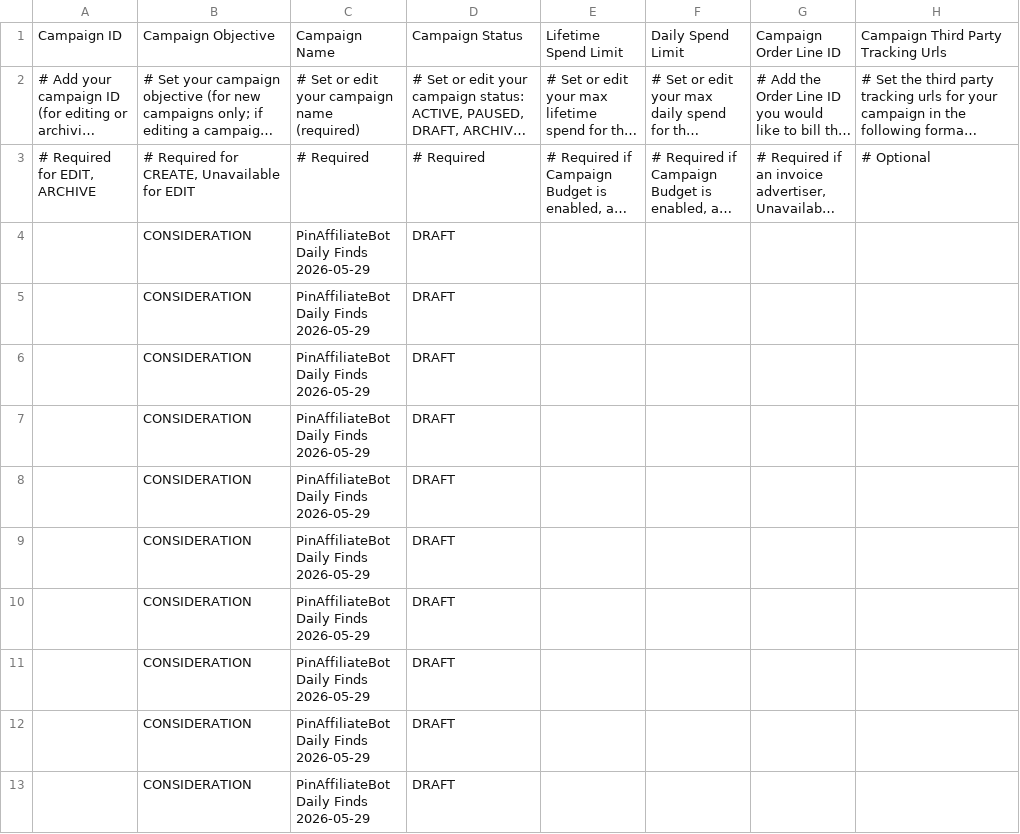
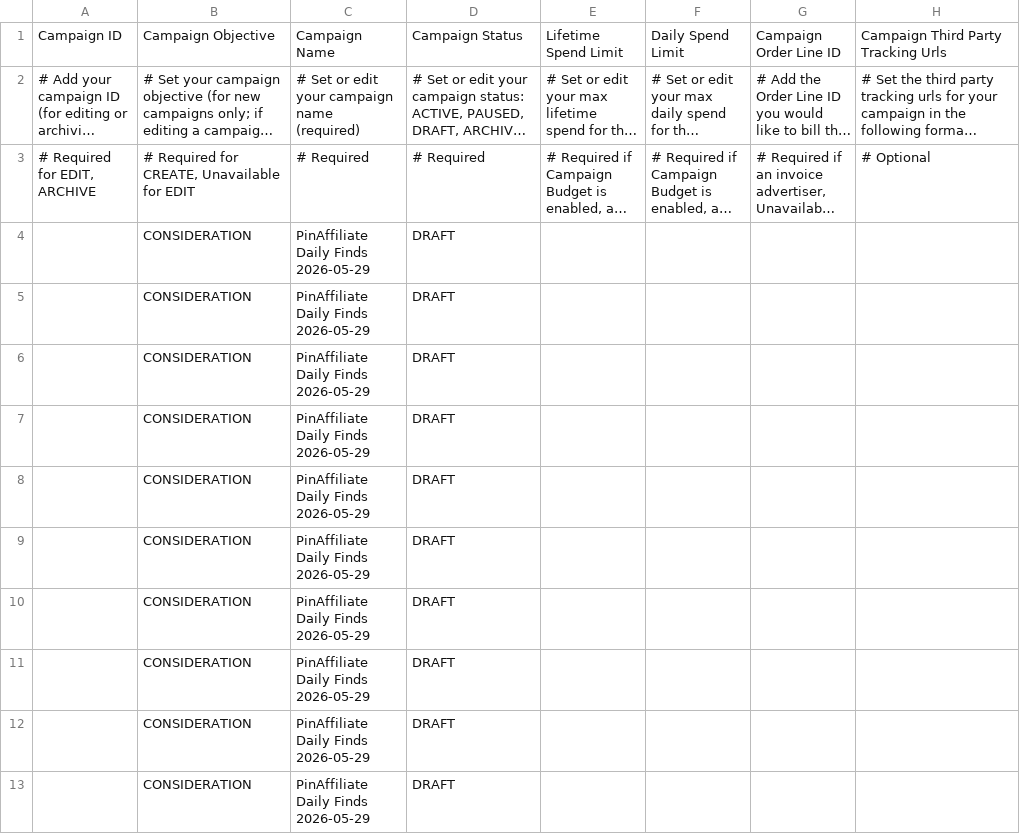
Before and after one commit to Gosula16/PinAffiliate_V3, a CSV file: data/pinterest_bulk_editor.csv, drawn as a sheet; only a part is shown; long unchanged cells end in …; the diff names each change by its address in the sheet, - before the commit and + after, or states it on an @@ line.

```diff
--- a/data/pinterest_bulk_editor.csv
+++ b/data/pinterest_bulk_editor.csv
-C4:C13: PinAffiliateBot Daily Finds 2026-05-29
+C4:C13: PinAffiliate Daily Finds 2026-05-29
```
Also changed, not shown: data/pinterest_pins.csv, 19 other files.
